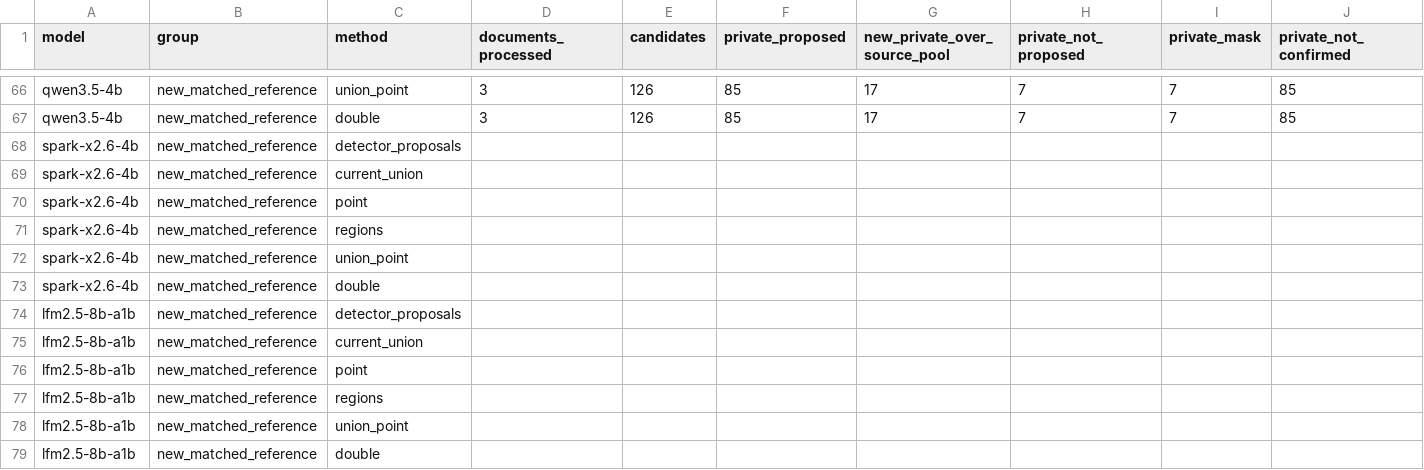
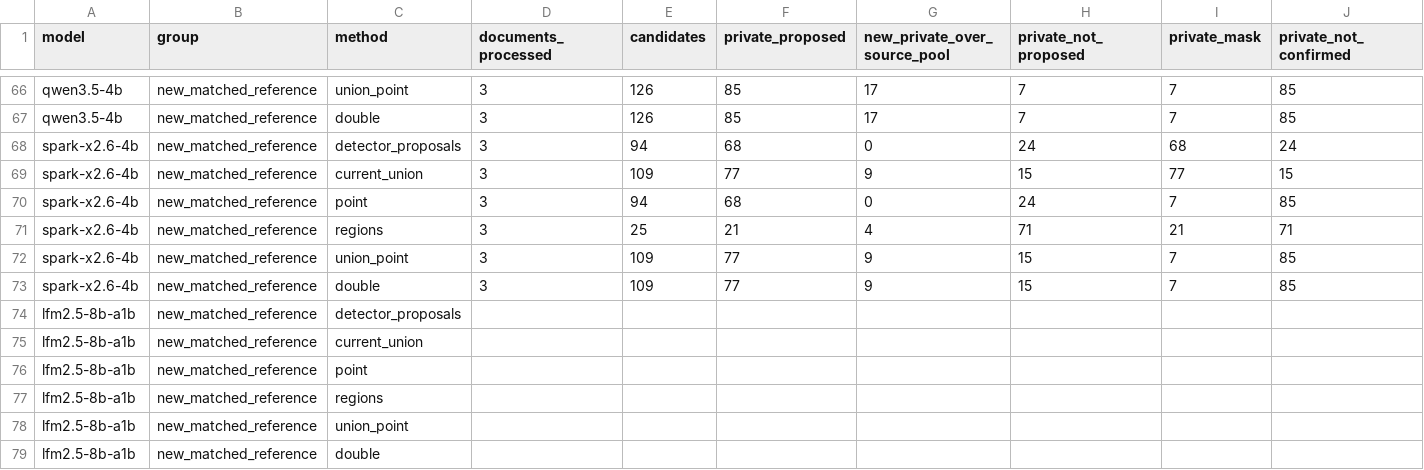
Before and after one commit to miqonee/Kaponir, a CSV file: docs/experiments/new-models-reference-v2-comparison.csv, drawn as a sheet; only a part is shown, gaps mark what is left out; removed rows and columns are numbered as before the commit, all else as after; rows hold the shown columns only; the diff names each change by its address in the sheet, - before the commit and + after, or states it on an @@ line.

```diff
--- a/docs/experiments/new-models-reference-v2-comparison.csv
+++ b/docs/experiments/new-models-reference-v2-comparison.csv
-row 68: spark-x2.6-4b | new_matched_reference | detector_proposals
-row 69: spark-x2.6-4b | new_matched_reference | current_union
-row 70: spark-x2.6-4b | new_matched_reference | point
-row 71: spark-x2.6-4b | new_matched_reference | regions
-row 72: spark-x2.6-4b | new_matched_reference | union_point
-row 73: spark-x2.6-4b | new_matched_reference | double
+row 68: spark-x2.6-4b | new_matched_reference | detector_proposals | 3 | 94 | 68 | 0 | 24 | 68 | 24
+row 69: spark-x2.6-4b | new_matched_reference | current_union | 3 | 109 | 77 | 9 | 15 | 77 | 15
+row 70: spark-x2.6-4b | new_matched_reference | point | 3 | 94 | 68 | 0 | 24 | 7 | 85
+row 71: spark-x2.6-4b | new_matched_reference | regions | 3 | 25 | 21 | 4 | 71 | 21 | 71
+row 72: spark-x2.6-4b | new_matched_reference | union_point | 3 | 109 | 77 | 9 | 15 | 7 | 85
+row 73: spark-x2.6-4b | new_matched_reference | double | 3 | 109 | 77 | 9 | 15 | 7 | 85
```
Also changed, not shown: docs/experiments/new-models-reference-v2-documents.csv, 4 other files.
